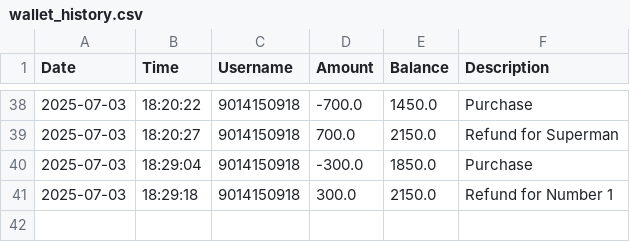
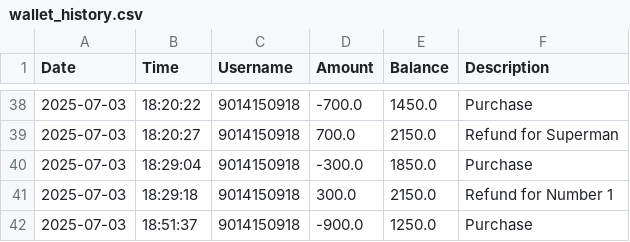
Before and after one commit to Karthik-18-02/ticket_booking, a CSV file: csvs/wallet_history.csv, drawn as a sheet; only a part is shown, gaps mark what is left out.

```diff
--- a/csvs/wallet_history.csv
+++ b/csvs/wallet_history.csv
@@ -41 +41,2 @@ Date,Time,Username,Amount,Balance,Description
 2025-07-03,18:29:18,9014150918,300.0,2150.0,Refund for Number 1
+2025-07-03,18:51:37,9014150918,-900.0,1250.0,Purchase
```
Also changed, not shown: csvs/booking_details.csv, csvs/bookings/9014150918_bookings.csv, 3 other files.
